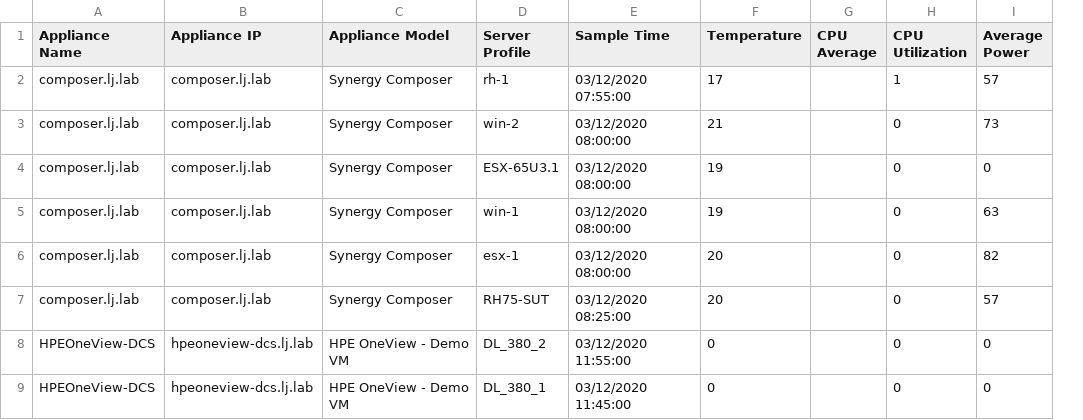
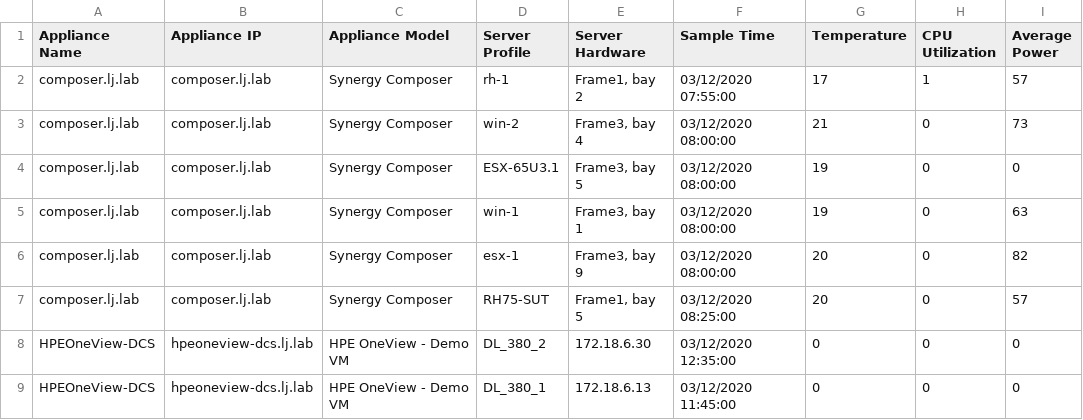
Before and after one commit to jullienl/HPE-Synergy-OneView-demos, a CSV file: Powershell/Global Dashboard/Server_Telemetry_Report.csv, drawn as a sheet; removed rows and columns are numbered as before the commit, all else as after; the diff names each change by its address in the sheet, - before the commit and + after, or states it on an @@ line.

```diff
--- a/Powershell/Global Dashboard/Server_Telemetry_Report.csv
+++ b/Powershell/Global Dashboard/Server_Telemetry_Report.csv
+column E (Server Hardware), rows 2-9: Frame1, bay 2 | Frame3, bay 4 | Frame3, bay 5 | Frame3, bay 1 | Frame3, bay 9 | Frame1, bay 5 | 172.18.6.30 | 172.18.6.13
-column G (CPU Average), empty
-F8 (Sample Time): 03/12/2020 11:55:00
+F8 (Sample Time): 03/12/2020 12:35:00
```
Also changed, not shown: 2 other files.
